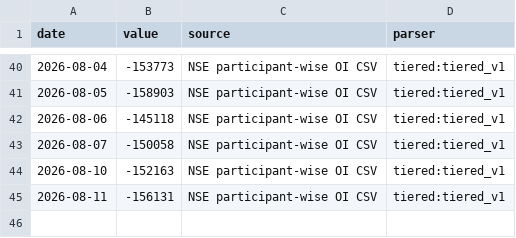
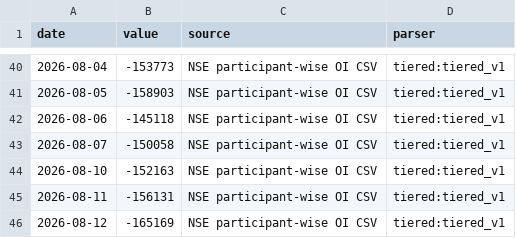
Before and after one commit to aniketkulkarni420/india-risk-monitor, a CSV file: data/history/fii_index_fut_positioning.csv, drawn as a sheet; only a part is shown, gaps mark what is left out.

```diff
--- a/data/history/fii_index_fut_positioning.csv
+++ b/data/history/fii_index_fut_positioning.csv
@@ -45 +45,2 @@ date,value,source,parser
 2026-08-11,-156131,NSE participant-wise OI CSV,tiered:tiered_v1
+2026-08-12,-165169,NSE participant-wise OI CSV,tiered:tiered_v1
```
Also changed, not shown: 16 other files.
